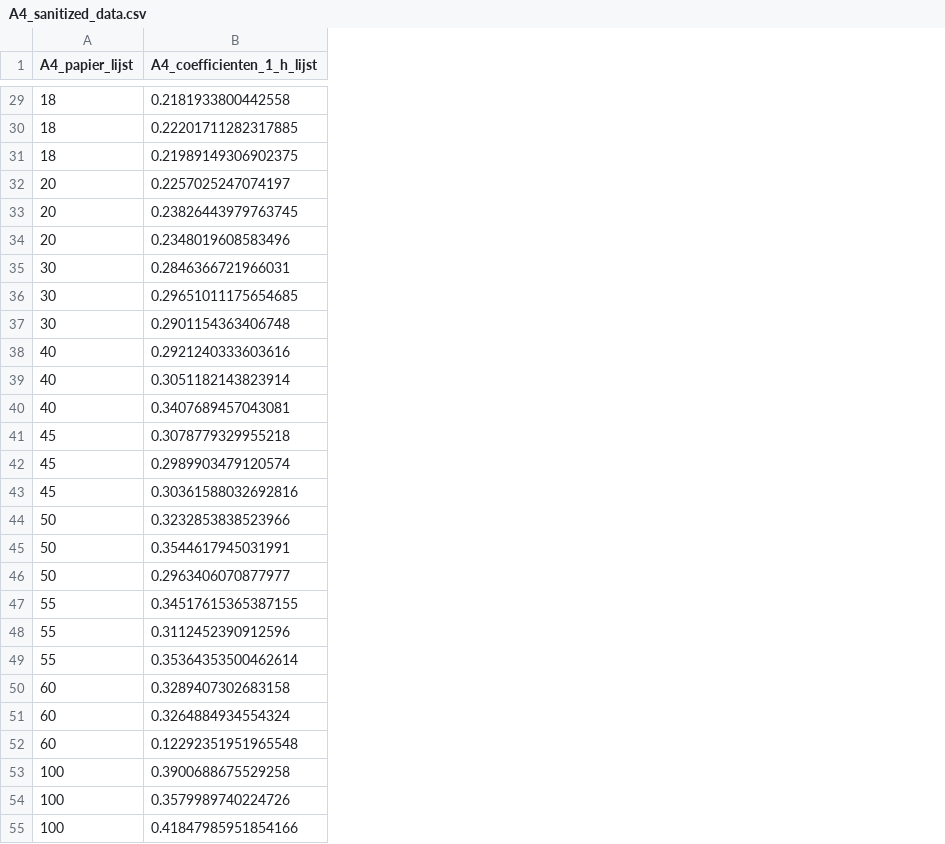
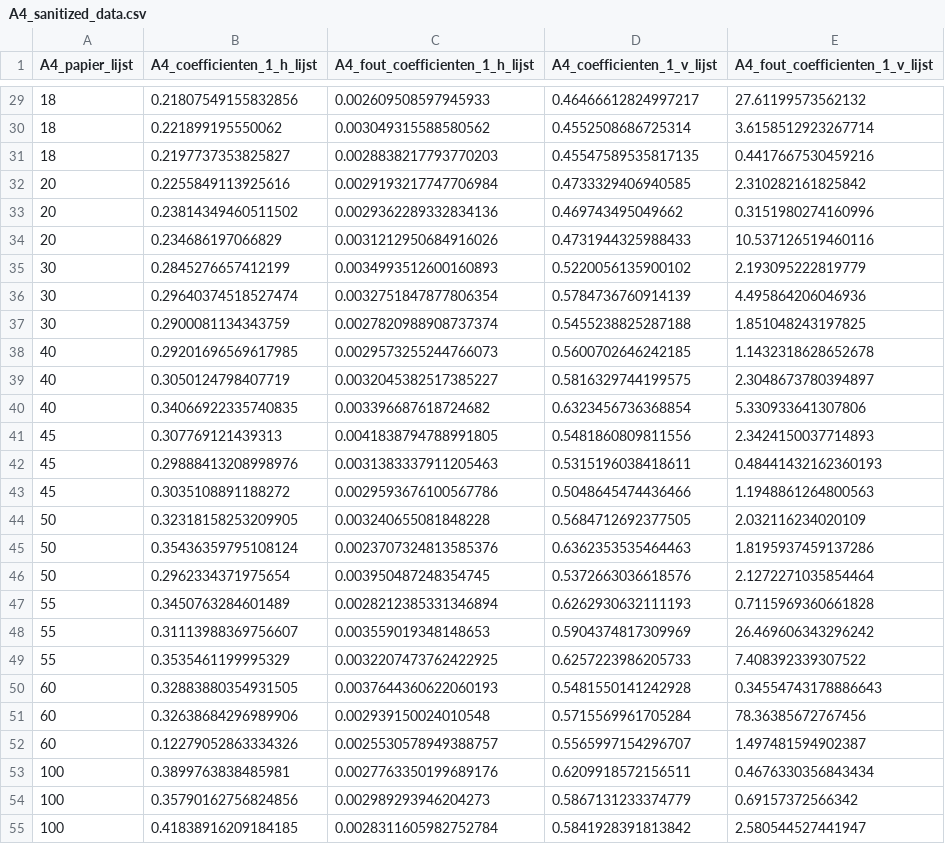
Before and after one commit to XS06/2025-Projects_Team-1-Bouncing-on-Paper-The-Surprising-Restitution-Coefficient-of-a-Paper-Stack-, a CSV file: Code/A4_sanitized_data.csv, drawn as a sheet; only a part is shown, gaps mark what is left out; the diff covers the shown part only; the diff names each change by its address in the sheet, - before the commit and + after, or states it on an @@ line.

```diff
--- a/Code/A4_sanitized_data.csv
+++ b/Code/A4_sanitized_data.csv
+column C (A4_fout_coefficienten_1_h_lijst), rows 29-55: 0.002609508597945933 | 0.003049315588580562 | 0.0028838217793770203 | 0.0029193217747706984 | 0.0029362289332834136 | 0.0031212950684916026 | 0.0034993512600160893 | 0.0032751847877806354 | 0.0027820988908737374 | 0.0029573255244766073 | 0.0032045382517385227 | 0.003396687618724682 | 0.0041838794788991805 | 0.0031383337911205463 | 0.0029593676100567786 | 0.003240655081848228 | 0.0023707324813585376 | 0.003950487248354745 | 0.0028212385331346894 | 0.003559019348148653 | 0.0032207473762422925 | 0.0037644360622060193 | 0.002939150024010548 | 0.0025530578949388757 | 0.0027763350199689176 | 0.002989293946204273 | 0.0028311605982752784
+column D (A4_coefficienten_1_v_lijst), rows 29-55: 0.46466612824997217 | 0.4552508686725314 | 0.45547589535817135 | 0.4733329406940585 | 0.469743495049662 | 0.4731944325988433 | 0.5220056135900102 | 0.5784736760914139 | 0.5455238825287188 | 0.5600702646242185 | 0.5816329744199575 | 0.6323456736368854 | 0.5481860809811556 | 0.5315196038418611 | 0.5048645474436466 | 0.5684712692377505 | 0.6362353535464463 | 0.5372663036618576 | 0.6262930632111193 | 0.5904374817309969 | 0.6257223986205733 | 0.5481550141242928 | 0.5715569961705284 | 0.5565997154296707 | 0.6209918572156511 | 0.5867131233374779 | 0.5841928391813842
+column E (A4_fout_coefficienten_1_v_lijst), rows 29-55: 27.61199573562132 | 3.6158512923267714 | 0.4417667530459216 | 2.310282161825842 | 0.3151980274160996 | 10.537126519460116 | 2.193095222819779 | 4.495864206046936 | 1.851048243197825 | 1.1432318628652678 | 2.3048673780394897 | 5.330933641307806 | 2.3424150037714893 | 0.48441432162360193 | 1.1948861264800563 | 2.032116234020109 | 1.8195937459137286 | 2.1272271035854464 | 0.7115969360661828 | 26.469606343296242 | 7.408392339307522 | 0.34554743178886643 | 78.36385672767456 | 1.497481594902387 | 0.4676330356843434 | 0.69157372566342 | 2.580544527441947
-B29 (A4_coefficienten_1_h_lijst): 0.2181933800442558
+B29 (A4_coefficienten_1_h_lijst): 0.21807549155832856
-B30 (A4_coefficienten_1_h_lijst): 0.22201711282317885
+B30 (A4_coefficienten_1_h_lijst): 0.221899195550062
-B31 (A4_coefficienten_1_h_lijst): 0.21989149306902375
+B31 (A4_coefficienten_1_h_lijst): 0.2197737353825827
-B32 (A4_coefficienten_1_h_lijst): 0.2257025247074197
+B32 (A4_coefficienten_1_h_lijst): 0.2255849113925616
-B33 (A4_coefficienten_1_h_lijst): 0.23826443979763745
+B33 (A4_coefficienten_1_h_lijst): 0.23814349460511502
-B34 (A4_coefficienten_1_h_lijst): 0.2348019608583496
+B34 (A4_coefficienten_1_h_lijst): 0.234686197066829
-B35 (A4_coefficienten_1_h_lijst): 0.2846366721966031
+B35 (A4_coefficienten_1_h_lijst): 0.2845276657412199
-B36 (A4_coefficienten_1_h_lijst): 0.29651011175654685
+B36 (A4_coefficienten_1_h_lijst): 0.29640374518527474
-B37 (A4_coefficienten_1_h_lijst): 0.2901154363406748
+B37 (A4_coefficienten_1_h_lijst): 0.2900081134343759
-B38 (A4_coefficienten_1_h_lijst): 0.2921240333603616
+B38 (A4_coefficienten_1_h_lijst): 0.29201696569617985
-B39 (A4_coefficienten_1_h_lijst): 0.3051182143823914
+B39 (A4_coefficienten_1_h_lijst): 0.3050124798407719
-B40 (A4_coefficienten_1_h_lijst): 0.3407689457043081
+B40 (A4_coefficienten_1_h_lijst): 0.34066922335740835
-B41 (A4_coefficienten_1_h_lijst): 0.3078779329955218
+B41 (A4_coefficienten_1_h_lijst): 0.307769121439313
-B42 (A4_coefficienten_1_h_lijst): 0.2989903479120574
+B42 (A4_coefficienten_1_h_lijst): 0.29888413208998976
-B43 (A4_coefficienten_1_h_lijst): 0.30361588032692816
+B43 (A4_coefficienten_1_h_lijst): 0.3035108891188272
-B44 (A4_coefficienten_1_h_lijst): 0.3232853838523966
+B44 (A4_coefficienten_1_h_lijst): 0.32318158253209905
-B45 (A4_coefficienten_1_h_lijst): 0.3544617945031991
+B45 (A4_coefficienten_1_h_lijst): 0.35436359795108124
-B46 (A4_coefficienten_1_h_lijst): 0.2963406070877977
+B46 (A4_coefficienten_1_h_lijst): 0.2962334371975654
-B47 (A4_coefficienten_1_h_lijst): 0.34517615365387155
+B47 (A4_coefficienten_1_h_lijst): 0.3450763284601489
-B48 (A4_coefficienten_1_h_lijst): 0.3112452390912596
+B48 (A4_coefficienten_1_h_lijst): 0.31113988369756607
-B49 (A4_coefficienten_1_h_lijst): 0.35364353500462614
+B49 (A4_coefficienten_1_h_lijst): 0.3535461199995329
-B50 (A4_coefficienten_1_h_lijst): 0.3289407302683158
+B50 (A4_coefficienten_1_h_lijst): 0.32883880354931505
-B51 (A4_coefficienten_1_h_lijst): 0.3264884934554324
+B51 (A4_coefficienten_1_h_lijst): 0.32638684296989906
-B52 (A4_coefficienten_1_h_lijst): 0.12292351951965548
+B52 (A4_coefficienten_1_h_lijst): 0.12279052863334326
-B53 (A4_coefficienten_1_h_lijst): 0.3900688675529258
+B53 (A4_coefficienten_1_h_lijst): 0.3899763838485981
-B54 (A4_coefficienten_1_h_lijst): 0.3579989740224726
+B54 (A4_coefficienten_1_h_lijst): 0.35790162756824856
-B55 (A4_coefficienten_1_h_lijst): 0.41847985951854166
+B55 (A4_coefficienten_1_h_lijst): 0.41838916209184185
```
Also changed, not shown: 42 edited cells elsewhere in this file, Code/A5_sanitized_data.csv, 13 other files.
